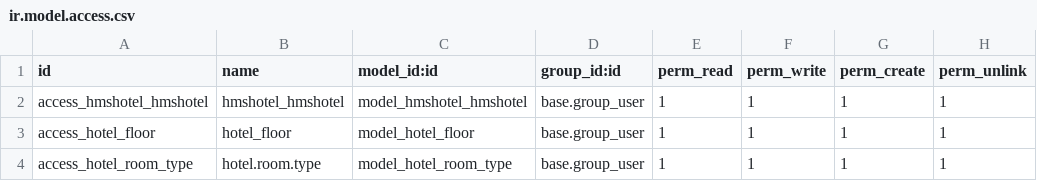
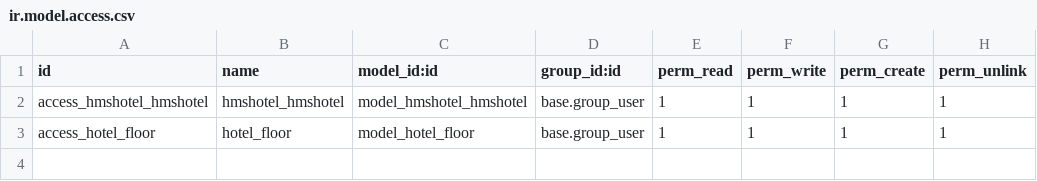
Before and after one commit to kaungmyatsoekms/hmshotel, a CSV file: hmshotel/security/ir.model.access.csv, drawn as a sheet; the diff names each change by its address in the sheet, - before the commit and + after, or states it on an @@ line.

Commit message:
access

```diff
--- a/hmshotel/security/ir.model.access.csv
+++ b/hmshotel/security/ir.model.access.csv
-row 4: access_hotel_room_type | hotel.room.type | model_hotel_room_type | base.group_user | 1 | 1 | 1 | 1
```
